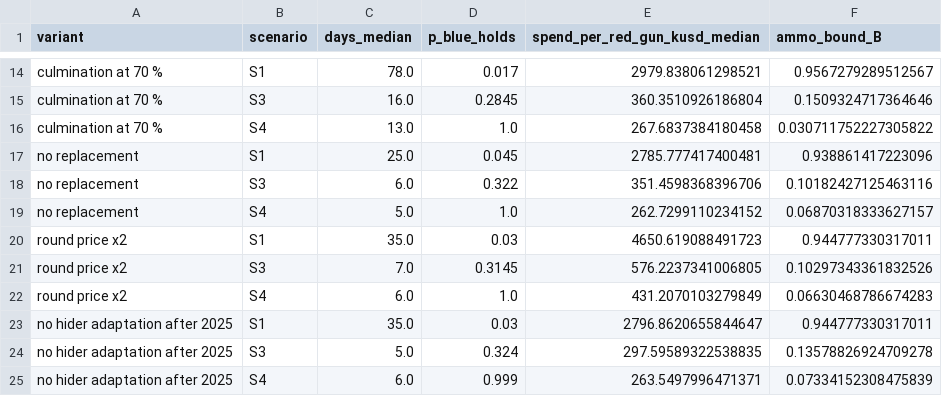
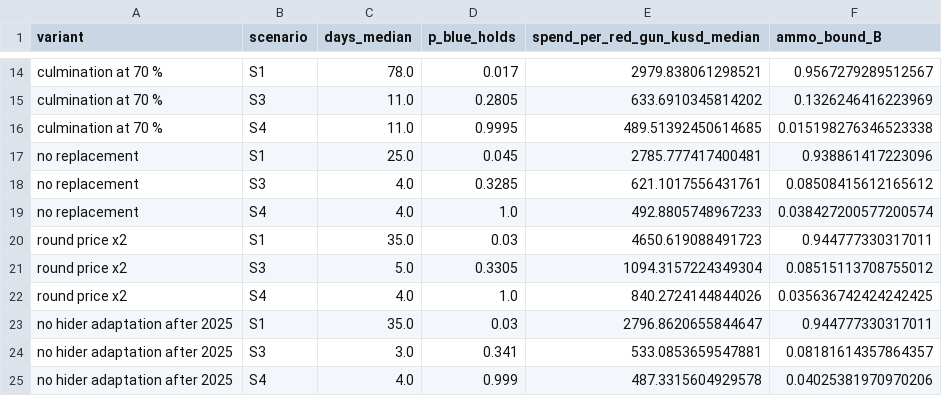
Before and after one commit to rtym/ai-counterbattery-economics, a CSV file: model/outputs/robustness.csv, drawn as a sheet; only a part is shown, gaps mark what is left out; the diff covers the shown part only; the diff names each change by its address in the sheet, - before the commit and + after, or states it on an @@ line.

```diff
--- a/model/outputs/robustness.csv
+++ b/model/outputs/robustness.csv
-C15 (days_median): 16.0
+C15 (days_median): 11.0
-D15 (p_blue_holds): 0.2845
+D15 (p_blue_holds): 0.2805
-E15 (spend_per_red_gun_kusd_median): 360.3510926186804
+E15 (spend_per_red_gun_kusd_median): 633.6910345814202
-F15 (ammo_bound_B): 0.1509324717364646
+F15 (ammo_bound_B): 0.1326246416223969
-C16 (days_median): 13.0
+C16 (days_median): 11.0
-D16 (p_blue_holds): 1.0
+D16 (p_blue_holds): 0.9995
-E16 (spend_per_red_gun_kusd_median): 267.6837384180458
+E16 (spend_per_red_gun_kusd_median): 489.51392450614685
-F16 (ammo_bound_B): 0.030711752227305822
+F16 (ammo_bound_B): 0.015198276346523338
-C18 (days_median): 6.0
+C18 (days_median): 4.0
-D18 (p_blue_holds): 0.322
+D18 (p_blue_holds): 0.3285
-E18 (spend_per_red_gun_kusd_median): 351.4598368396706
+E18 (spend_per_red_gun_kusd_median): 621.1017556431761
-F18 (ammo_bound_B): 0.10182427125463116
+F18 (ammo_bound_B): 0.08508415612165612
-C19 (days_median): 5.0
+C19 (days_median): 4.0
-E19 (spend_per_red_gun_kusd_median): 262.7299110234152
+E19 (spend_per_red_gun_kusd_median): 492.8805748967233
-F19 (ammo_bound_B): 0.06870318333627157
+F19 (ammo_bound_B): 0.038427200577200574
-C21 (days_median): 7.0
+C21 (days_median): 5.0
-D21 (p_blue_holds): 0.3145
+D21 (p_blue_holds): 0.3305
-E21 (spend_per_red_gun_kusd_median): 576.2237341006805
+E21 (spend_per_red_gun_kusd_median): 1094.3157224349304
-F21 (ammo_bound_B): 0.10297343361832526
+F21 (ammo_bound_B): 0.08515113708755012
-C22 (days_median): 6.0
+C22 (days_median): 4.0
-E22 (spend_per_red_gun_kusd_median): 431.2070103279849
+E22 (spend_per_red_gun_kusd_median): 840.2724144844026
-F22 (ammo_bound_B): 0.06630468786674283
+F22 (ammo_bound_B): 0.035636742424242425
-C24 (days_median): 5.0
+C24 (days_median): 3.0
-D24 (p_blue_holds): 0.324
+D24 (p_blue_holds): 0.341
-E24 (spend_per_red_gun_kusd_median): 297.59589322538835
+E24 (spend_per_red_gun_kusd_median): 533.0853659547881
-F24 (ammo_bound_B): 0.13578826924709278
+F24 (ammo_bound_B): 0.08181614357864357
-C25 (days_median): 6.0
+C25 (days_median): 4.0
-E25 (spend_per_red_gun_kusd_median): 263.5497996471371
+E25 (spend_per_red_gun_kusd_median): 487.3315604929578
-F25 (ammo_bound_B): 0.07334152308475839
+F25 (ammo_bound_B): 0.04025381970970206
```
Also changed, not shown: 30 edited cells elsewhere in this file, model/outputs/prcc.csv, model/outputs/scenarios.csv, 5 other files.
